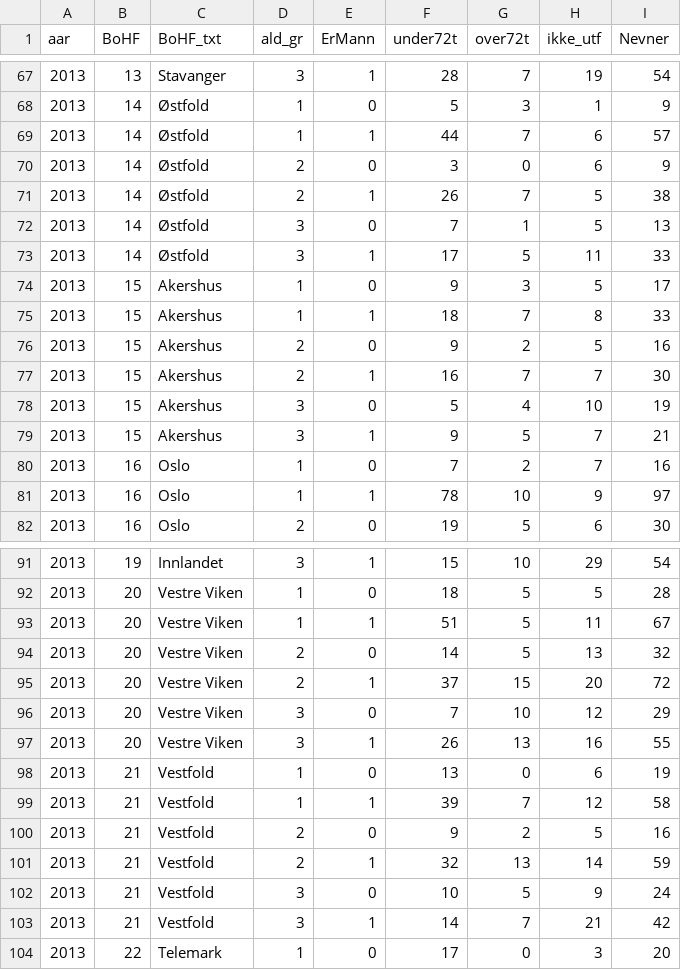
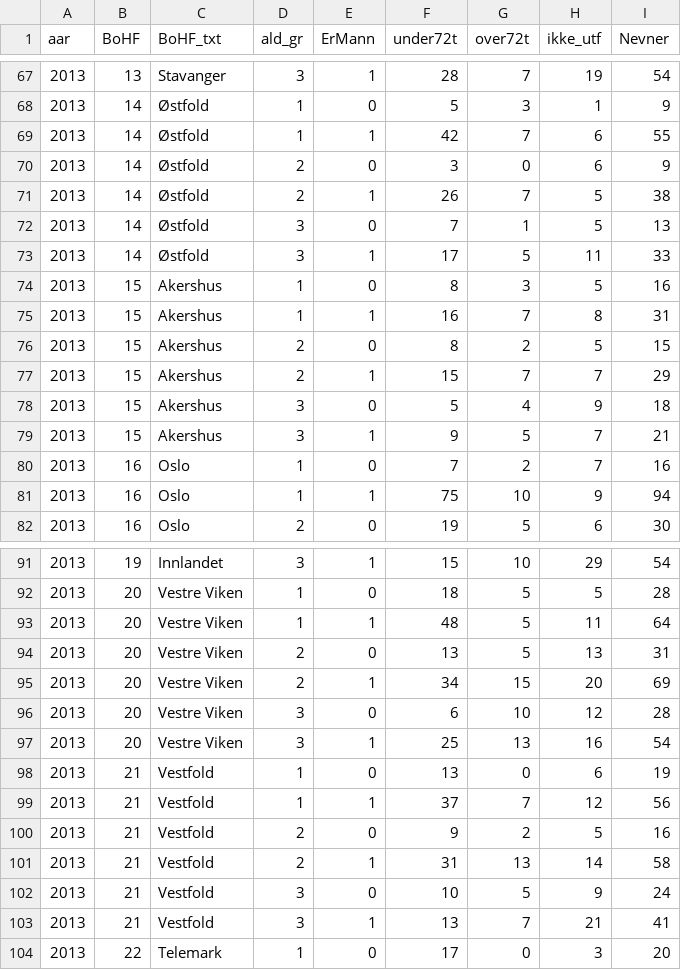
Before and after one commit to SKDE-Felles/indikatoR, a CSV file: doc/csv/Angio_BO.csv, drawn as a sheet; only a part is shown, gaps mark what is left out; the diff covers the shown part only.

```diff
--- a/doc/csv/Angio_BO.csv
+++ b/doc/csv/Angio_BO.csv
@@ -68,3 +68,3 @@ aar;BoHF;BoHF_txt;ald_gr;ErMann;under72t;over72t;ikke_utf;Nevner
 2013;14;Østfold;1;0;5;3;1;9
-2013;14;Østfold;1;1;44;7;6;57
+2013;14;Østfold;1;1;42;7;6;55
 2013;14;Østfold;2;0;3;0;6;9
@@ -73,10 +73,10 @@ aar;BoHF;BoHF_txt;ald_gr;ErMann;under72t;over72t;ikke_utf;Nevner
 2013;14;Østfold;3;1;17;5;11;33
-2013;15;Akershus;1;0;9;3;5;17
-2013;15;Akershus;1;1;18;7;8;33
-2013;15;Akershus;2;0;9;2;5;16
-2013;15;Akershus;2;1;16;7;7;30
-2013;15;Akershus;3;0;5;4;10;19
+2013;15;Akershus;1;0;8;3;5;16
+2013;15;Akershus;1;1;16;7;8;31
+2013;15;Akershus;2;0;8;2;5;15
+2013;15;Akershus;2;1;15;7;7;29
+2013;15;Akershus;3;0;5;4;9;18
 2013;15;Akershus;3;1;9;5;7;21
 2013;16;Oslo;1;0;7;2;7;16
-2013;16;Oslo;1;1;78;10;9;97
+2013;16;Oslo;1;1;75;10;9;94
 2013;16;Oslo;2;0;19;5;6;30
@@ -92,13 +92,13 @@ aar;BoHF;BoHF_txt;ald_gr;ErMann;under72t;over72t;ikke_utf;Nevner
 2013;20;Vestre Viken;1;0;18;5;5;28
-2013;20;Vestre Viken;1;1;51;5;11;67
-2013;20;Vestre Viken;2;0;14;5;13;32
-2013;20;Vestre Viken;2;1;37;15;20;72
-2013;20;Vestre Viken;3;0;7;10;12;29
-2013;20;Vestre Viken;3;1;26;13;16;55
+2013;20;Vestre Viken;1;1;48;5;11;64
+2013;20;Vestre Viken;2;0;13;5;13;31
+2013;20;Vestre Viken;2;1;34;15;20;69
+2013;20;Vestre Viken;3;0;6;10;12;28
+2013;20;Vestre Viken;3;1;25;13;16;54
 2013;21;Vestfold;1;0;13;0;6;19
-2013;21;Vestfold;1;1;39;7;12;58
+2013;21;Vestfold;1;1;37;7;12;56
 2013;21;Vestfold;2;0;9;2;5;16
-2013;21;Vestfold;2;1;32;13;14;59
+2013;21;Vestfold;2;1;31;13;14;58
 2013;21;Vestfold;3;0;10;5;9;24
-2013;21;Vestfold;3;1;14;7;21;42
+2013;21;Vestfold;3;1;13;7;21;41
 2013;22;Telemark;1;0;17;0;3;20
```
Also changed, not shown: 91 edited cells elsewhere in this file, 1 other file.
